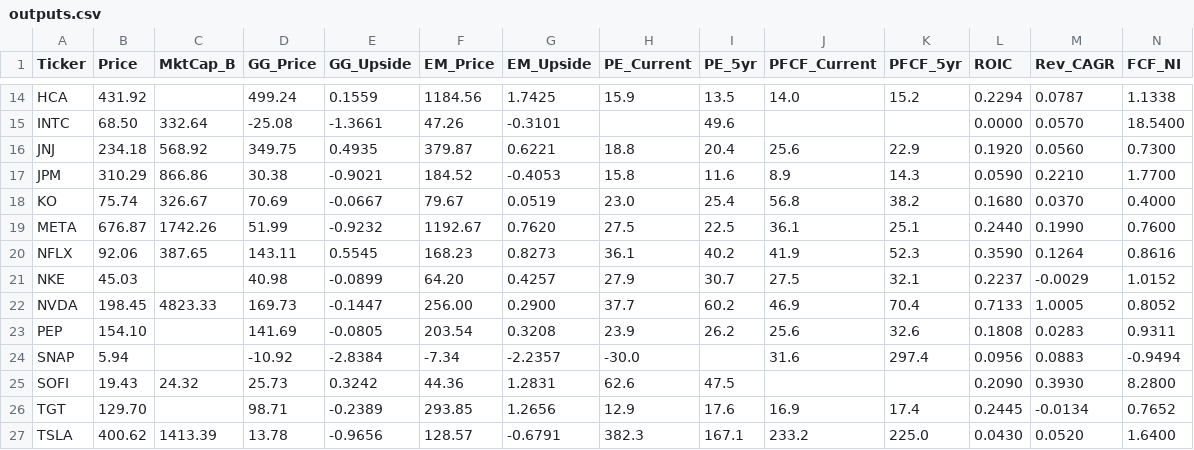
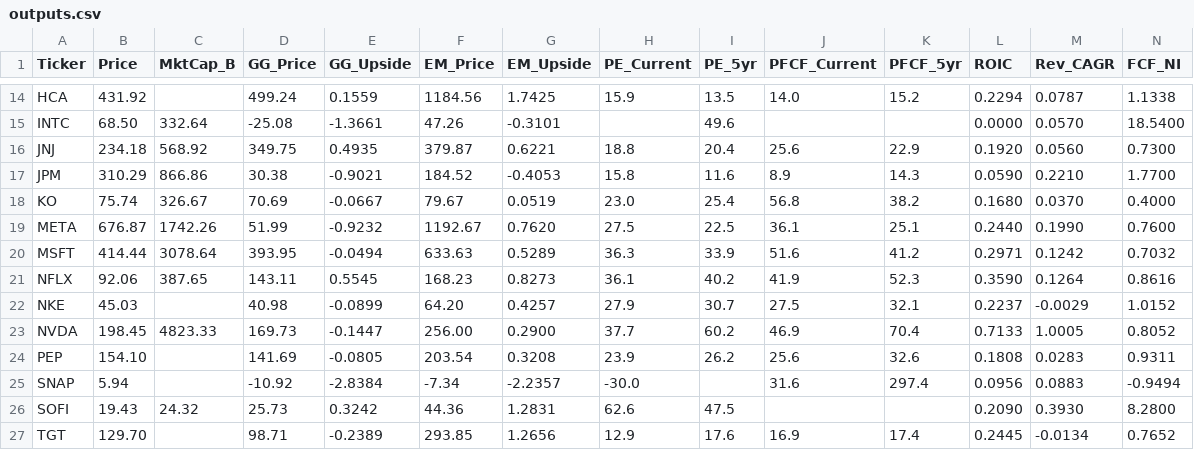
Before and after one commit to jaysang2908/Investment-Automation, a CSV file: outputs.csv, drawn as a sheet; only a part is shown, gaps mark what is left out; the shorter side is filled out with more unchanged rows; rows hold the shown columns only; the diff names each change by its address in the sheet, - before the commit and + after, or states it on an @@ line.

Commit message:
scorecard: update MSFT

```diff
--- a/outputs.csv
+++ b/outputs.csv
+row 20: MSFT | 414.44 | 3078.64 | 393.95 | -0.0494 | 633.63 | 0.5289 | 36.3 | 33.9 | 51.6 | 41.2 | 0.2971 | 0.1242 | 0.7032
```
